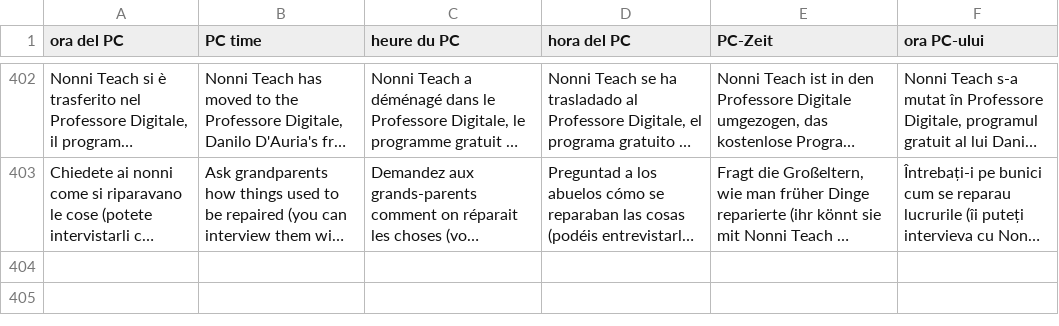
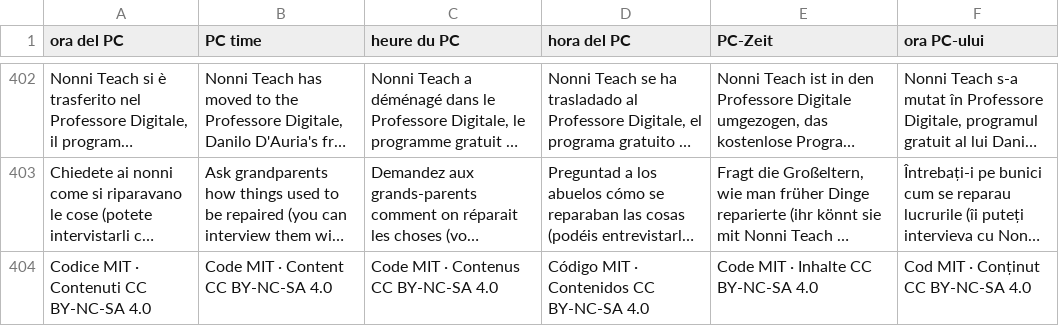
Before and after one commit to danilodauria/consulente-digitale, a TSV file: tools/i18n/extra.tsv, drawn as a sheet; only a part is shown, gaps mark what is left out; long unchanged cells end in …; the diff names each change by its address in the sheet, - before the commit and + after, or states it on an @@ line.

```diff
--- a/tools/i18n/extra.tsv
+++ b/tools/i18n/extra.tsv
+row 404: Codice MIT · Contenuti CC BY-NC-SA 4.0 | Code MIT · Content CC BY-NC-SA 4.0 | Code MIT · Contenus CC BY-NC-SA 4.0 | Código MIT · Contenidos CC BY-NC-SA 4.0 | Code MIT · Inhalte CC BY-NC-SA 4.0 | Cod MIT · Conținut CC BY-NC-SA 4.0
```
Also changed, not shown: 38 other files.
